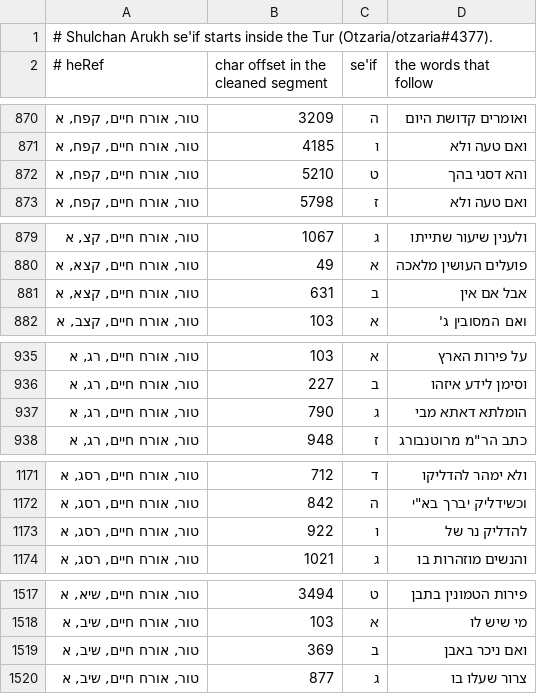
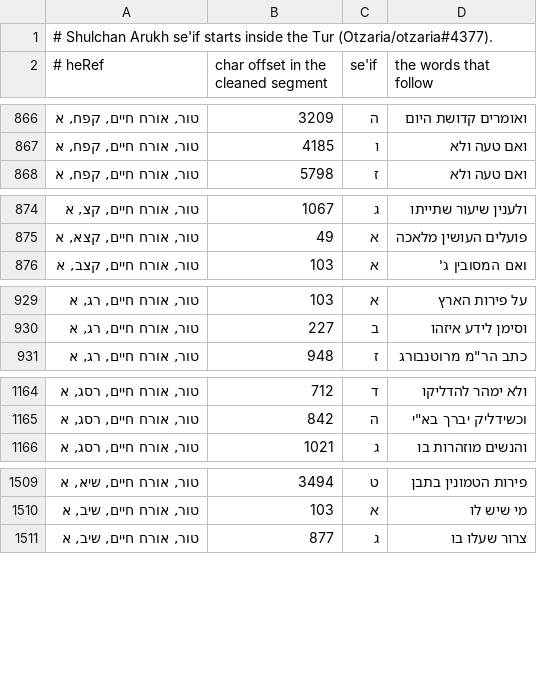
Before and after one commit to Otzaria/SeforimLibrary, a TSV file: generator/sefariasqlite/src/jvmMain/resources/tur_seifim.tsv, drawn as a sheet; only a part is shown, gaps mark what is left out; the diff covers the shown part only.

```diff
--- a/generator/sefariasqlite/src/jvmMain/resources/tur_seifim.tsv
+++ b/generator/sefariasqlite/src/jvmMain/resources/tur_seifim.tsv
@@ -871,3 +867,2 @@
 טור, אורח חיים,  קפח, א	4185	ו	ואם טעה ולא
-טור, אורח חיים,  קפח, א	5210	ט	והא דסגי בהך
 טור, אורח חיים,  קפח, א	5798	ז	ואם טעה ולא
@@ -880,3 +875,2 @@
 טור, אורח חיים,  קצא, א	49	א	פועלים העושין מלאכה
-טור, אורח חיים,  קצא, א	631	ב	אבל אם אין
 טור, אורח חיים,  קצב, א	103	א	ואם המסובין ג'
@@ -936,3 +930,2 @@
 טור, אורח חיים,  רג, א	227	ב	וסימן לידע איזהו
-טור, אורח חיים,  רג, א	790	ג	הומלתא דאתא מבי
 טור, אורח חיים,  רג, א	948	ז	כתב הר"מ מרוטנבורג
@@ -1172,3 +1165,2 @@
 טור, אורח חיים,  רסג, א	842	ה	וכשידליק יברך בא"י
-טור, אורח חיים,  רסג, א	922	ו	להדליק נר של
 טור, אורח חיים,  רסג, א	1021	ג	והנשים מוזהרות בו
@@ -1518,3 +1510,2 @@
 טור, אורח חיים,  שיב, א	103	א	מי שיש לו
-טור, אורח חיים,  שיב, א	369	ב	ואם ניכר באבן
 טור, אורח חיים,  שיב, א	877	ג	צרור שעלו בו
```
Also changed, not shown: 6 added rows, 19 removed rows and 16 edited cells elsewhere in this file, 4 other files.
